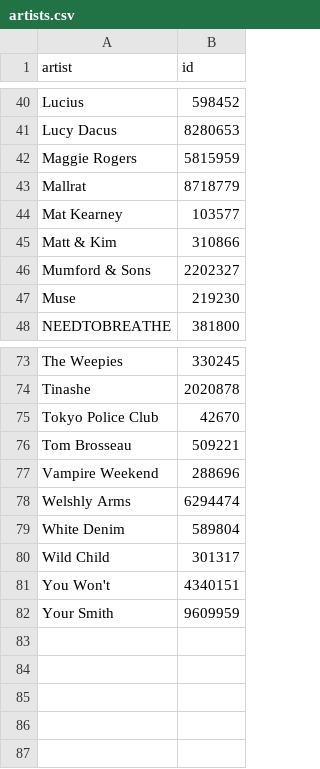
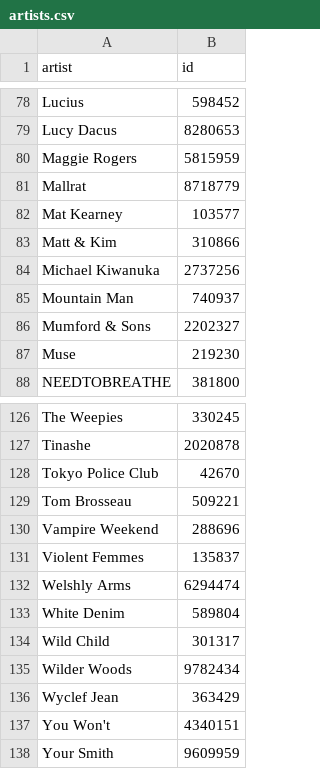
Before and after one commit to ben-tanen/songkick-popularity, a CSV file: data/artists.csv, drawn as a sheet; only a part is shown, gaps mark what is left out; the diff covers the shown part only.

```diff
--- a/data/artists.csv
+++ b/data/artists.csv
@@ -45,2 +83,4 @@ Mat Kearney,103577
 Matt & Kim,310866
+Michael Kiwanuka,2737256
+Mountain Man,740937
 Mumford & Sons,2202327
@@ -77,2 +130,3 @@ Tom Brosseau,509221
 Vampire Weekend,288696
+Violent Femmes,135837
 Welshly Arms,6294474
@@ -80,2 +134,4 @@ White Denim,589804
 Wild Child,301317
+Wilder Woods,9782434
+Wyclef Jean,363429
 You Won't,4340151
```
Also changed, not shown: 51 added rows and 1 moved row elsewhere in this file, data/bt-concerts.csv, 3 other files.
